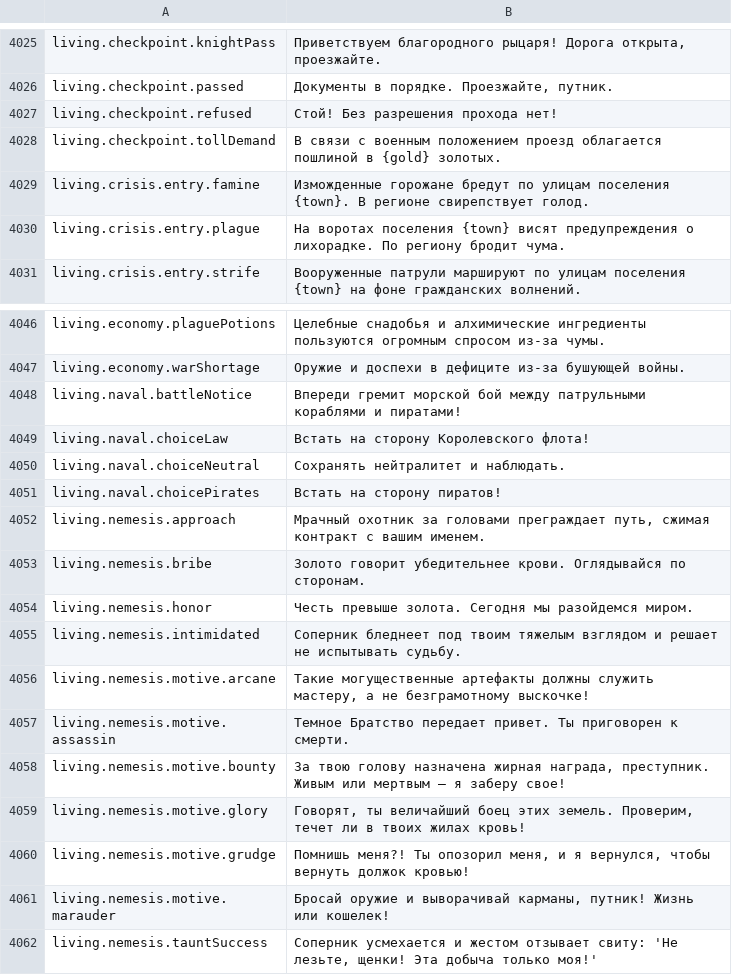
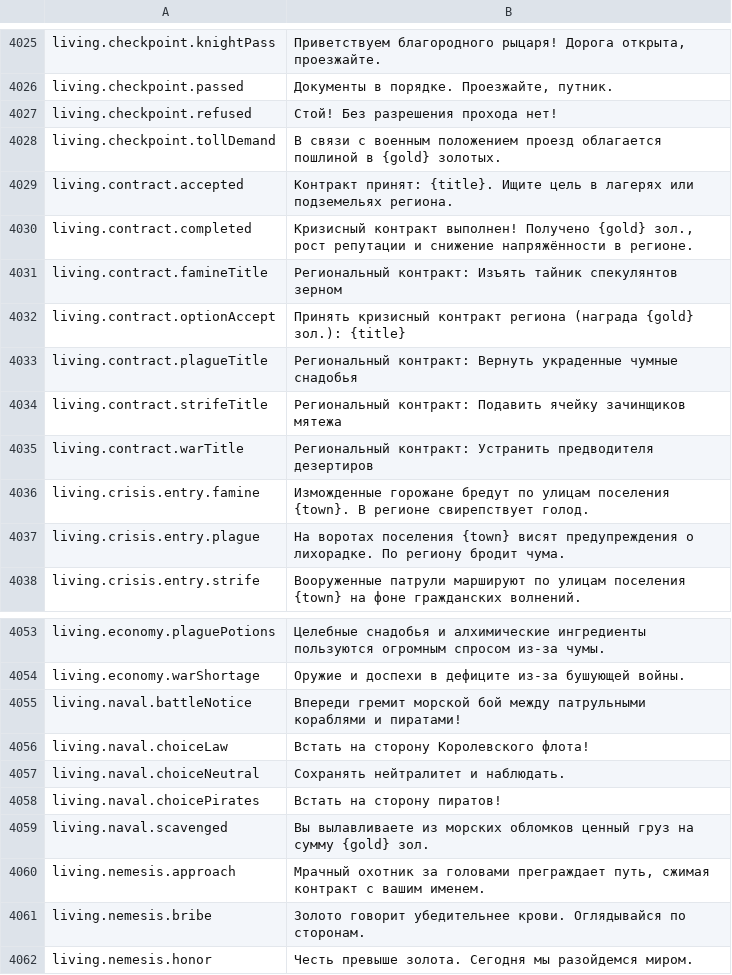
Before and after one commit to Chuz13/daggerfall-forever, a CSV file: locales/ru/Port_Strings.csv, drawn as a sheet; only a part is shown, gaps mark what is left out; the shorter side is filled out with more unchanged rows.

Commit message:
feat(living): implement Post-Beta 1.1 polish (3D naval squadrons, 24h companion, crisis contracts, /living command)

```diff
--- a/locales/ru/Port_Strings.csv
+++ b/locales/ru/Port_Strings.csv
@@ -4028,2 +4028,9 @@ living.checkpoint.refused,"Стой! Без разрешения прохода
 living.checkpoint.tollDemand,"В связи с военным положением проезд облагается пошлиной в {gold} золотых."
+living.contract.accepted,"Контракт принят: {title}. Ищите цель в лагерях или подземельях региона."
+living.contract.completed,"Кризисный контракт выполнен! Получено {gold} зол., рост репутации и снижение напряжённости в регионе."
+living.contract.famineTitle,"Региональный контракт: Изъять тайник спекулянтов зерном"
+living.contract.optionAccept,"Принять кризисный контракт региона (награда {gold} зол.): {title}"
+living.contract.plagueTitle,"Региональный контракт: Вернуть украденные чумные снадобья"
+living.contract.strifeTitle,"Региональный контракт: Подавить ячейку зачинщиков мятежа"
+living.contract.warTitle,"Региональный контракт: Устранить предводителя дезертиров"
 living.crisis.entry.famine,"Изможденные горожане бредут по улицам поселения {town}. В регионе свирепствует голод."
@@ -4051,2 +4058,3 @@ living.naval.choiceNeutral,"Сохранять нейтралитет и наб
 living.naval.choicePirates,"Встать на сторону пиратов!"
+living.naval.scavenged,"Вы вылавливаете из морских обломков ценный груз на сумму {gold} зол."
 living.nemesis.approach,"Мрачный охотник за головами преграждает путь, сжимая контракт с вашим именем."
```
Also changed, not shown: locales/bg/Port_Strings.csv, locales/cs/Port_Strings.csv, 56 other files.
